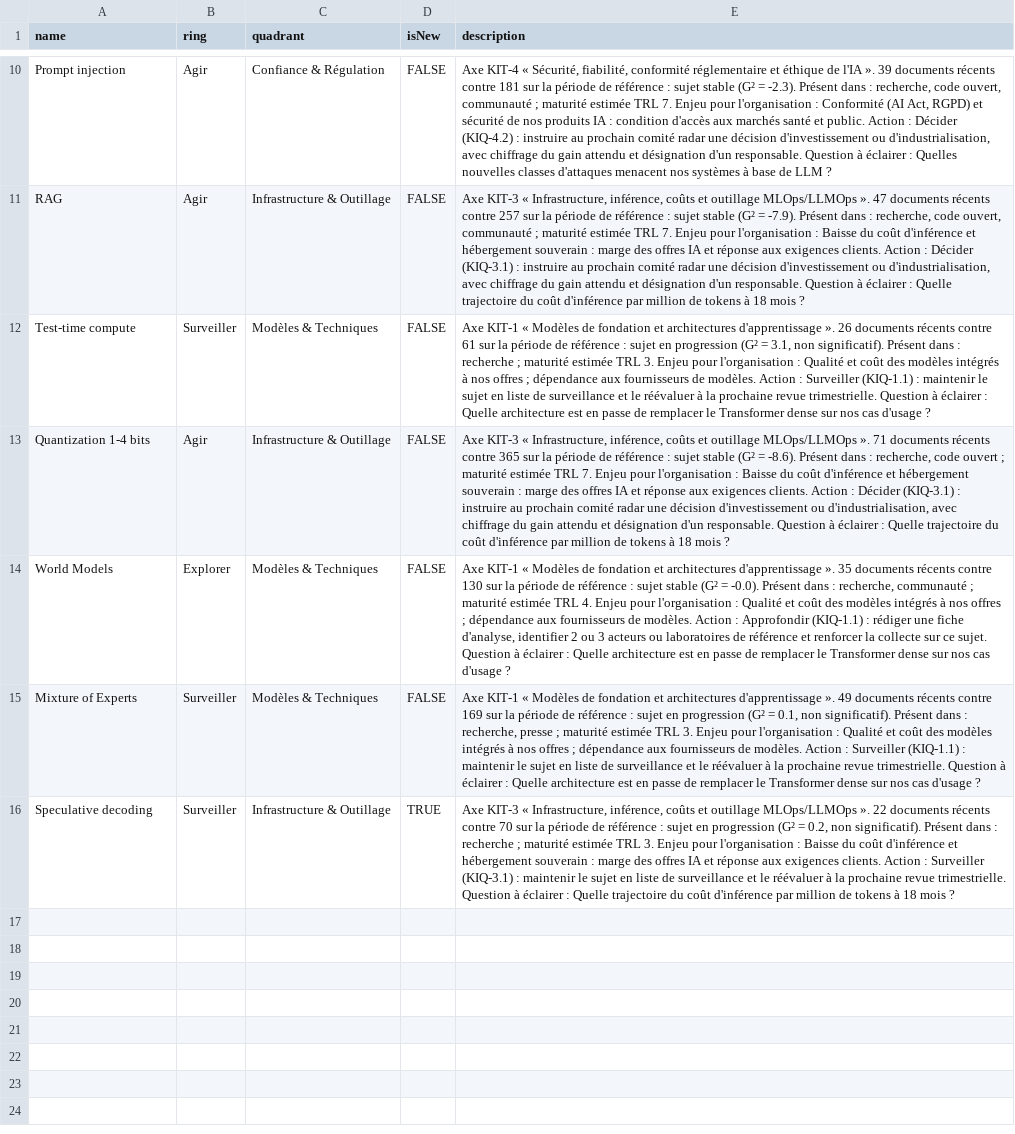
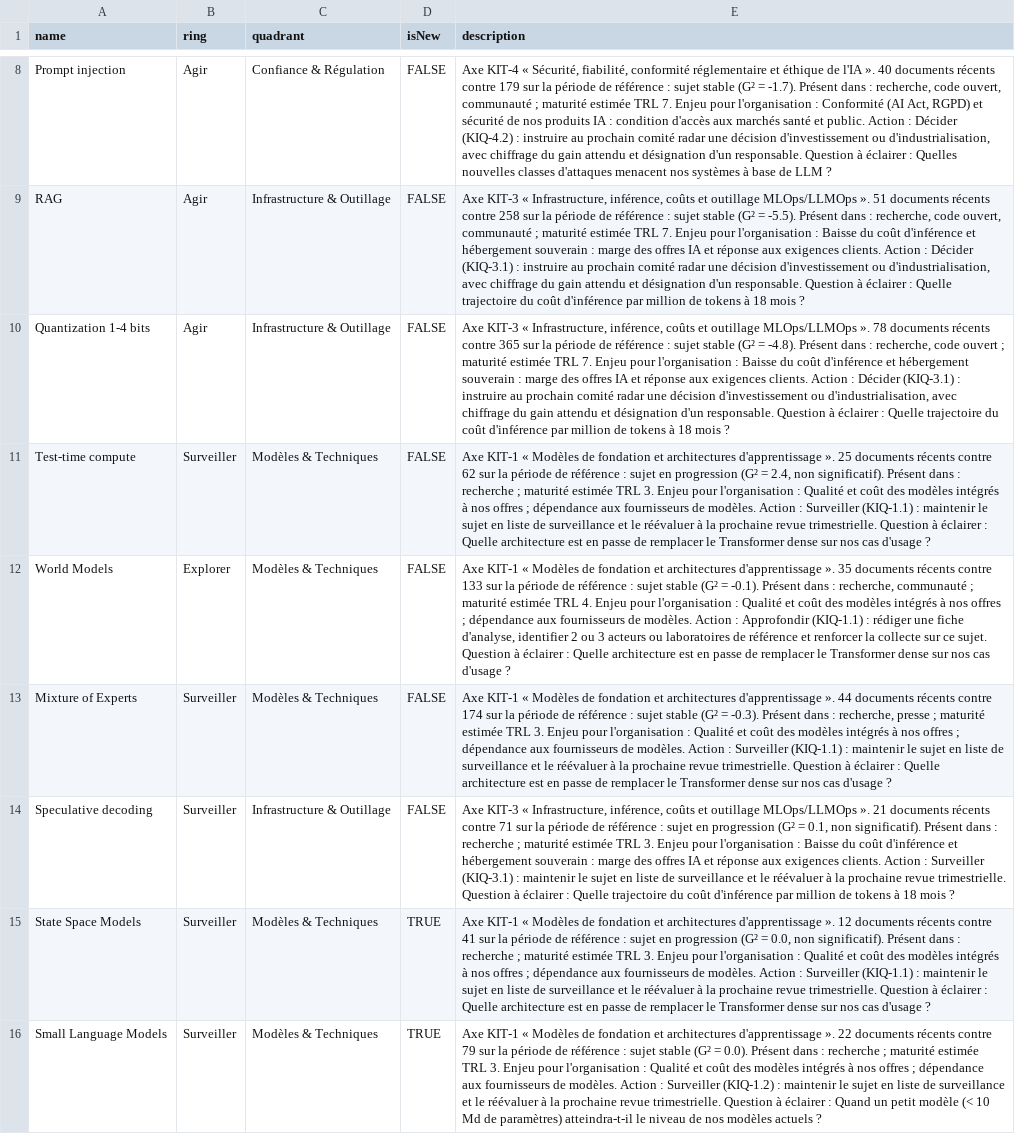
Before and after one commit to nderhore/radar-veille-ia, a CSV file: output/radar-byor.csv, drawn as a sheet; only a part is shown, gaps mark what is left out; removed rows and columns are numbered as before the commit, all else as after; the diff covers the shown part only; the diff names each change by its address in the sheet, - before the commit and + after, or states it on an @@ line.

```diff
--- a/output/radar-byor.csv
+++ b/output/radar-byor.csv
-E8 (description): …l'IA ». 39 documents récents contre 181 sur la période de référence : sujet stable (G² = -2.3). Présent dans…
+E8 (description): …l'IA ». 40 documents récents contre 179 sur la période de référence : sujet stable (G² = -1.7). Présent dans…
-E9 (description): …MLOps/LLMOps ». 47 documents récents contre 257 sur la période de référence : sujet stable (G² = -7.9). Présent dans…
+E9 (description): …MLOps/LLMOps ». 51 documents récents contre 258 sur la période de référence : sujet stable (G² = -5.5). Présent dans…
-row 12: Test-time compute | Surveiller | Modèles & Techniques | FALSE | Axe KIT-1 « Modèles de fondation et architectures d'apprentissage ». 26 documents récents contre 61 sur la période de référence : sujet en progression (G² = 3.1, non significatif). Présent dans : recherche ; maturité estimée TRL 3. Enjeu pour l'organisation : Qualité et coût des modèles intégrés à nos offres ; dépendance aux fournisseurs de modèles. Action : Surveiller (KIQ-1.1) : maintenir le sujet en liste de surveillance et le réévaluer à la prochaine revue trimestrielle. Question à éclairer : Quelle architecture est en passe de remplacer le Transformer dense sur nos cas d'usage ?
-E10 (description): …MLOps/LLMOps ». 71 documents récents contre 365 sur la période de référence : sujet stable (G² = -8.6). Présent dans…
+E10 (description): …MLOps/LLMOps ». 78 documents récents contre 365 sur la période de référence : sujet stable (G² = -4.8). Présent dans…
+row 11: Test-time compute | Surveiller | Modèles & Techniques | FALSE | Axe KIT-1 « Modèles de fondation et architectures d'apprentissage ». 25 documents récents contre 62 sur la période de référence : sujet en progression (G² = 2.4, non significatif). Présent dans : recherche ; maturité estimée TRL 3. Enjeu pour l'organisation : Qualité et coût des modèles intégrés à nos offres ; dépendance aux fournisseurs de modèles. Action : Surveiller (KIQ-1.1) : maintenir le sujet en liste de surveillance et le réévaluer à la prochaine revue trimestrielle. Question à éclairer : Quelle architecture est en passe de remplacer le Transformer dense sur nos cas d'usage ?
-E12 (description): …récents contre 130 sur la période de référence : sujet stable (G² = -0.0). Présent dans…
+E12 (description): …récents contre 133 sur la période de référence : sujet stable (G² = -0.1). Présent dans…
-E13 (description): …d'apprentissage ». 49 documents récents contre 169 sur la période de référence : sujet en progression (G² = 0.1, non significatif). Présent dans…
+E13 (description): …d'apprentissage ». 44 documents récents contre 174 sur la période de référence : sujet stable (G² = -0.3). Présent dans…
-D14 (isNew): TRUE
+D14 (isNew): FALSE
-E14 (description): …MLOps/LLMOps ». 22 documents récents contre 70 sur la période de référence : sujet en progression (G² = 0.2, non significatif).…
+E14 (description): …MLOps/LLMOps ». 21 documents récents contre 71 sur la période de référence : sujet en progression (G² = 0.1, non significatif).…
+row 15: State Space Models | Surveiller | Modèles & Techniques | TRUE | Axe KIT-1 « Modèles de fondation et architectures d'apprentissage ». 12 documents récents contre 41 sur la période de référence : sujet en progression (G² = 0.0, non significatif). Présent dans : recherche ; maturité estimée TRL 3. Enjeu pour l'organisation : Qualité et coût des modèles intégrés à nos offres ; dépendance aux fournisseurs de modèles. Action : Surveiller (KIQ-1.1) : maintenir le sujet en liste de surveillance et le réévaluer à la prochaine revue trimestrielle. Question à éclairer : Quelle architecture est en passe de remplacer le Transformer dense sur nos cas d'usage ?
+row 16: Small Language Models | Surveiller | Modèles & Techniques | TRUE | Axe KIT-1 « Modèles de fondation et architectures d'apprentissage ». 22 documents récents contre 79 sur la période de référence : sujet stable (G² = 0.0). Présent dans : recherche ; maturité estimée TRL 3. Enjeu pour l'organisation : Qualité et coût des modèles intégrés à nos offres ; dépendance aux fournisseurs de modèles. Action : Surveiller (KIQ-1.2) : maintenir le sujet en liste de surveillance et le réévaluer à la prochaine revue trimestrielle. Question à éclairer : Quand un petit modèle (< 10 Md de paramètres) atteindra-t-il le niveau de nos modèles actuels ?
```
Also changed, not shown: 1 added row, 3 removed rows and 5 edited cells elsewhere in this file, 6 other files.
